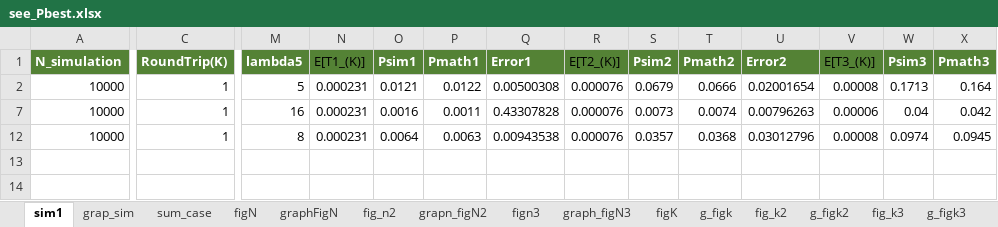
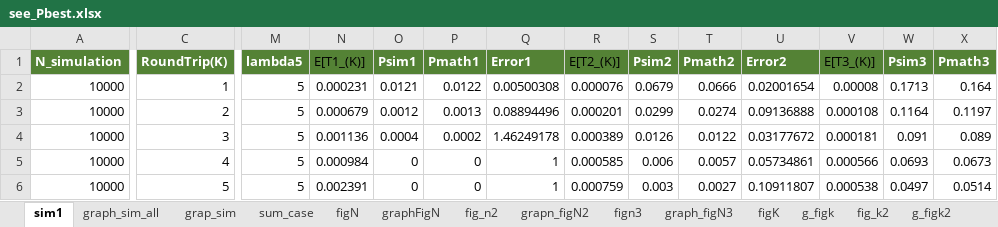
Before and after one commit to nuttuso14/WifiAPSelectionModel, an Excel workbook: see_Pbest.xlsx, sheet sim1, drawn as a sheet; only a part is shown, gaps mark what is left out; values as stored, in another font and other column widths than the file's, no borders; table styles not drawn; removed rows and columns are numbered as before the commit, all else as after; rows hold the shown columns only; the diff covers the shown part only; the diff names each change by its address in the sheet, - before the commit and + after, or states it on an @@ line.

Commit message:
add excel

```diff
--- a/see_Pbest.xlsx (sheet sim1)
+++ b/see_Pbest.xlsx (sheet sim1)
+sheet tab: graph_sim_all
@@ row 7 hidden: 10000 | 1 | 16 | 0.000231 | 0.0016 | 0.0011 | 0.43307828 | 0.000076 | 0.0073 | 0.0074 | 0.00796263 | 0.00006 | 0.04 | 0.042 @@
-C3 (RoundTrip(K)): 1
+C3 (RoundTrip(K)): 2
-M3 (lambda5): 8
+M3 (lambda5): 5
-N3 (E[T1_(K)]): 0.000231
+N3 (E[T1_(K)]): 0.000679
-O3 (Psim1): 0.0064
+O3 (Psim1): 0.0012
-P3 (Pmath1): 0.0063
+P3 (Pmath1): 0.0013
-Q3 (Error1): 0.00943538
+Q3 (Error1): 0.08894496
-R3 (E[T2_(K)]): 0.000076
+R3 (E[T2_(K)]): 0.000201
-S3 (Psim2): 0.0357
+S3 (Psim2): 0.0299
-T3 (Pmath2): 0.0368
+T3 (Pmath2): 0.0274
-U3 (Error2): 0.03012796
+U3 (Error2): 0.09136888
-V3 (E[T3_(K)]): 0.00008
+V3 (E[T3_(K)]): 0.000108
-W3 (Psim3): 0.0974
+W3 (Psim3): 0.1164
-X3 (Pmath3): 0.0945
+X3 (Pmath3): 0.1197
@@ row 4 unhidden: 10000 | 3 | 5 | 0.001136 | 0.0004 | 0.0002 | 1.46249178 | 0.000389 | 0.0126 | 0.0122 | 0.03177672 | 0.000181 | 0.091 | 0.089 @@
@@ row 5 unhidden: 10000 | 4 | 5 | 0.000984 | 0 | 0 | 1 | 0.000585 | 0.006 | 0.0057 | 0.05734861 | 0.000566 | 0.0693 | 0.0673 @@
@@ row 6 unhidden: 10000 | 5 | 5 | 0.002391 | 0 | 0 | 1 | 0.000759 | 0.003 | 0.0027 | 0.10911807 | 0.000538 | 0.0497 | 0.0514 @@
```
Also changed, not shown: 10 edited cells elsewhere in this sheet, charts or pictures.
